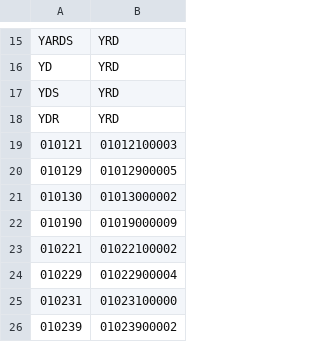
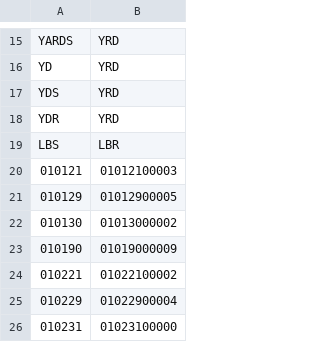
Before and after one commit to liyijung/Export-declaration, a CSV file: replacements.csv, drawn as a sheet; only a part is shown, gaps mark what is left out; the shorter side is filled out with more unchanged rows; the diff names each change by its address in the sheet, - before the commit and + after, or states it on an @@ line.

Commit message:
Update replacements.csv

```diff
--- a/replacements.csv
+++ b/replacements.csv
+row 19: LBS | LBR
```
